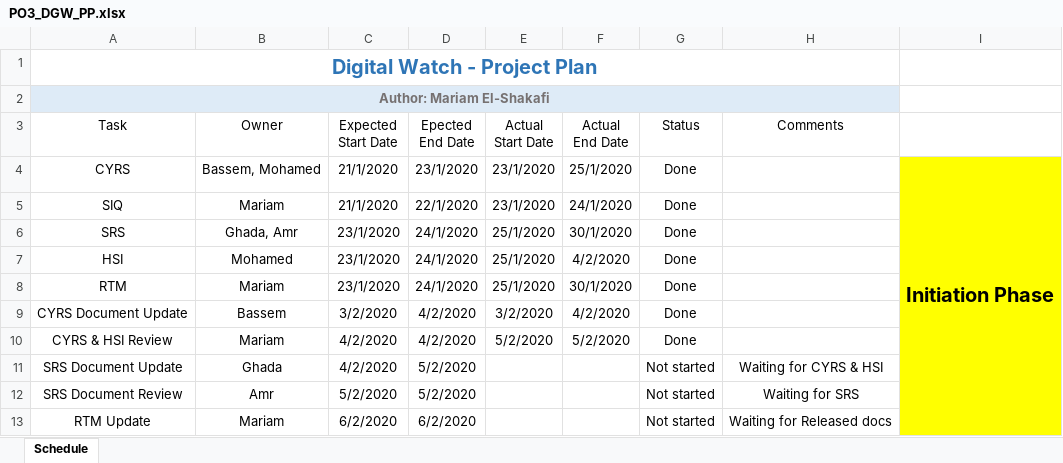
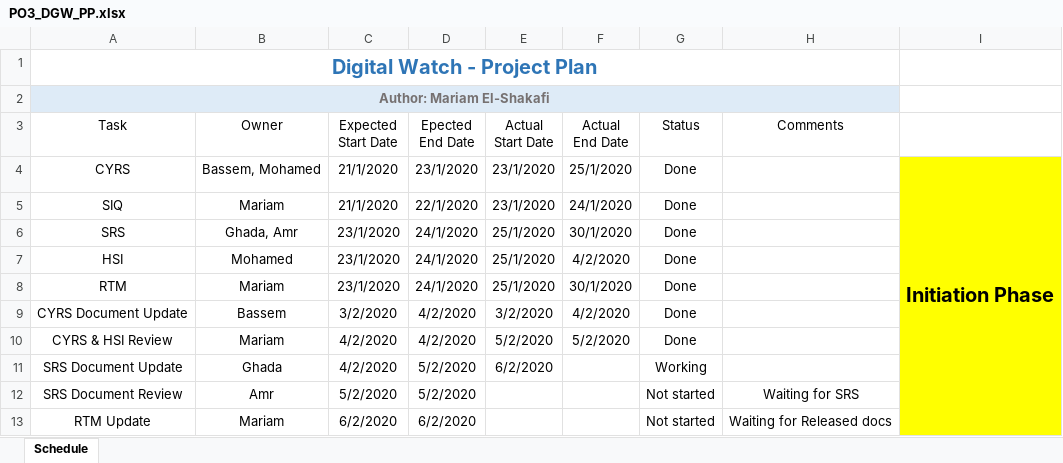
Before and after one commit to mariam-elshakafi/SWENG_PO3_DigitalWatch, an Excel workbook: SW deliveries log/PO3_DGW_PP.xlsx, sheet Schedule, drawn as a sheet; values as stored, in another font and other column widths than the file's, no borders; conditional formats and table styles not drawn; the diff names each change by its address in the sheet, - before the commit and + after, or states it on an @@ line.

Commit message:
Updated PP
Signed-off-by: mariam-elshakafi <mariam.elshakafi@gmail.com>

```diff
--- a/SW deliveries log/PO3_DGW_PP.xlsx (sheet Schedule)
+++ b/SW deliveries log/PO3_DGW_PP.xlsx (sheet Schedule)
-E11 (Actual Start Date): (empty)
+E11 (Actual Start Date): 6/2/2020
-G11 (Status): Not started
+G11 (Status): Working
-H11 (Comments): Waiting for CYRS & HSI
+H11 (Comments): (empty)
```
